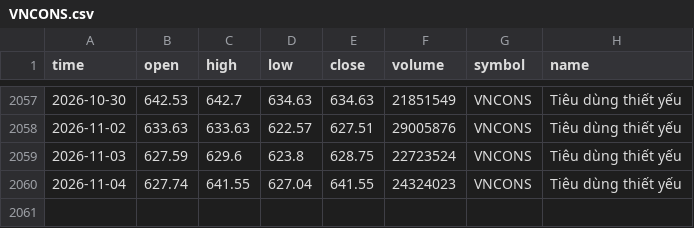
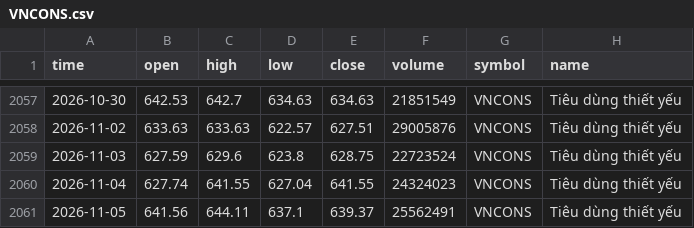
Before and after one commit to FTU-kudo/VN-sector-analysis, a CSV file: data/VNCONS.csv, drawn as a sheet; only a part is shown, gaps mark what is left out; the diff names each change by its address in the sheet, - before the commit and + after, or states it on an @@ line.

```diff
--- a/data/VNCONS.csv
+++ b/data/VNCONS.csv
+row 2061: 2026-11-05 | 641.56 | 644.11 | 637.1 | 639.37 | 25562491 | VNCONS | Tiêu dùng thiết yếu
```
Also changed, not shown: data/VNCOND.csv, data/VNIT.csv, 15 other files.
